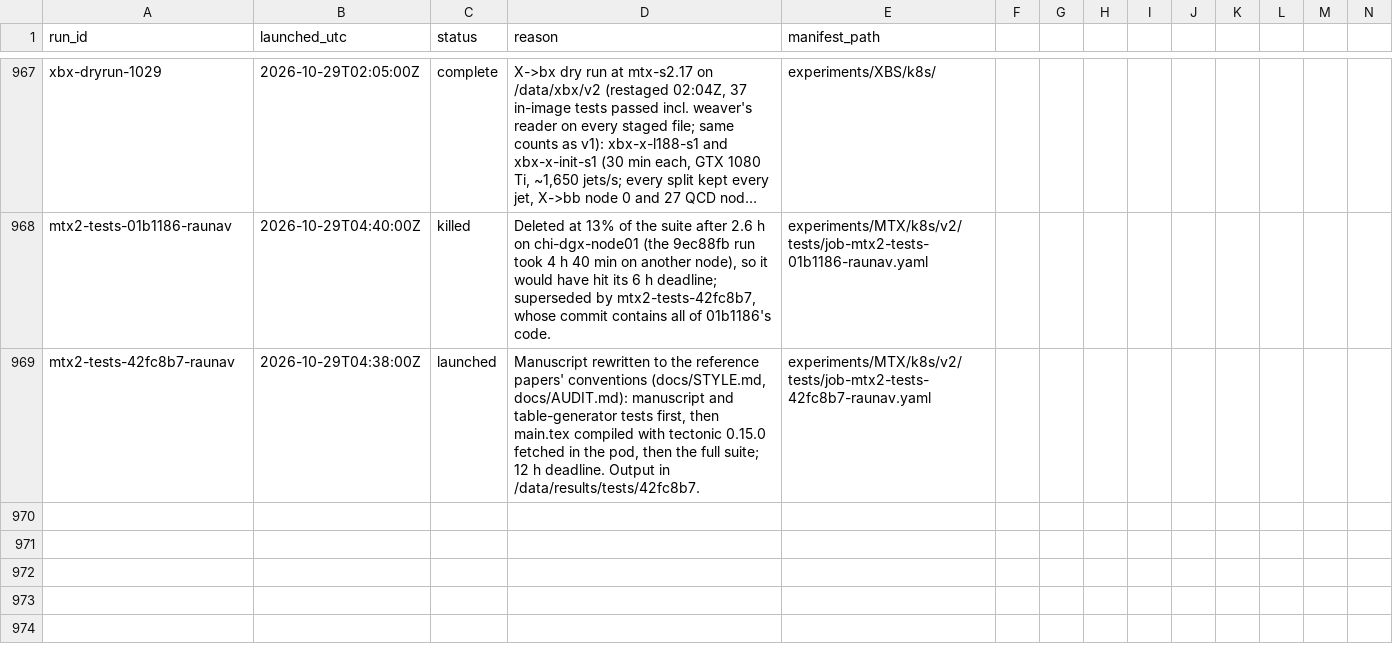
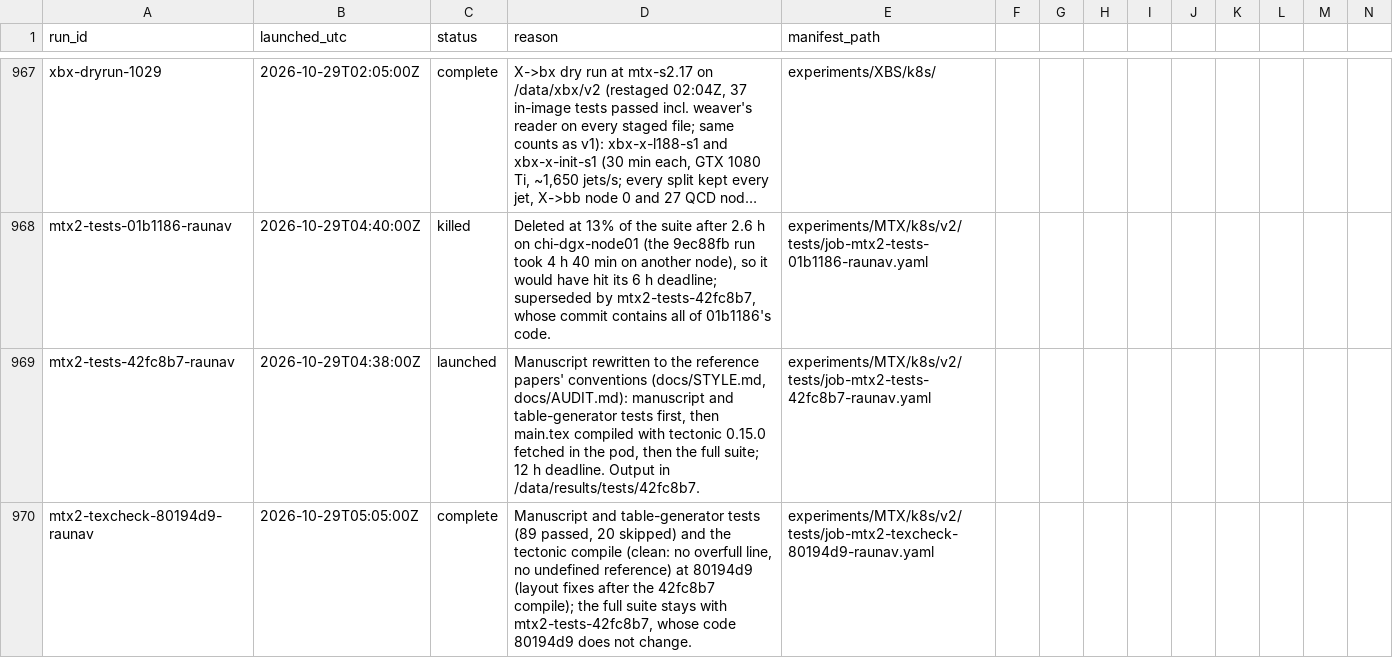
Before and after one commit to raunavm/transferlearningsophon, a CSV file: experiments/RUNS.csv, drawn as a sheet; only a part is shown, gaps mark what is left out; long unchanged cells end in …; rows hold the shown columns only; the diff names each change by its address in the sheet, - before the commit and + after, or states it on an @@ line.

Commit message:
ledger: manuscript compile check

```diff
--- a/experiments/RUNS.csv
+++ b/experiments/RUNS.csv
+row 970: mtx2-texcheck-80194d9-raunav | 2026-10-29T05:05:00Z | complete | Manuscript and table-generator tests (89 passed, 20 skipped) and the tectonic compile (clean: no overfull line, no undefined reference) at 80194d9 (layout fixes after the 42fc8b7 compile); the full suite stays with mtx2-tests-42fc8b7, whose code 80194d9 does not change. | experiments/MTX/k8s/v2/tests/job-mtx2-texcheck-80194d9-raunav.yaml
```
Also changed, not shown: 1 other file.
